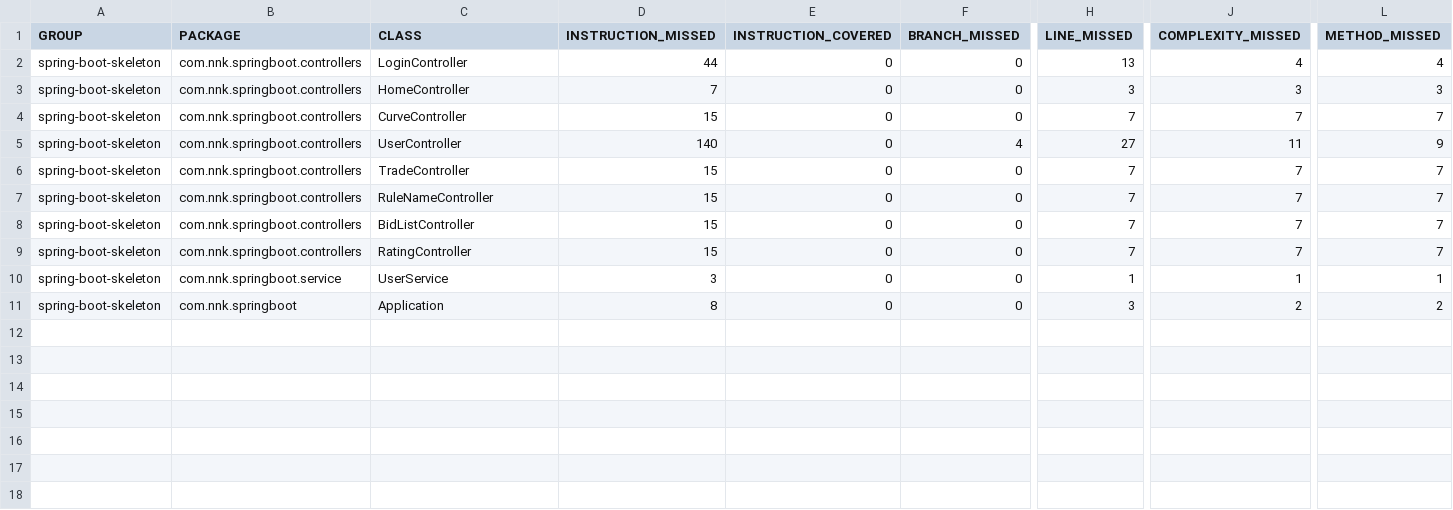
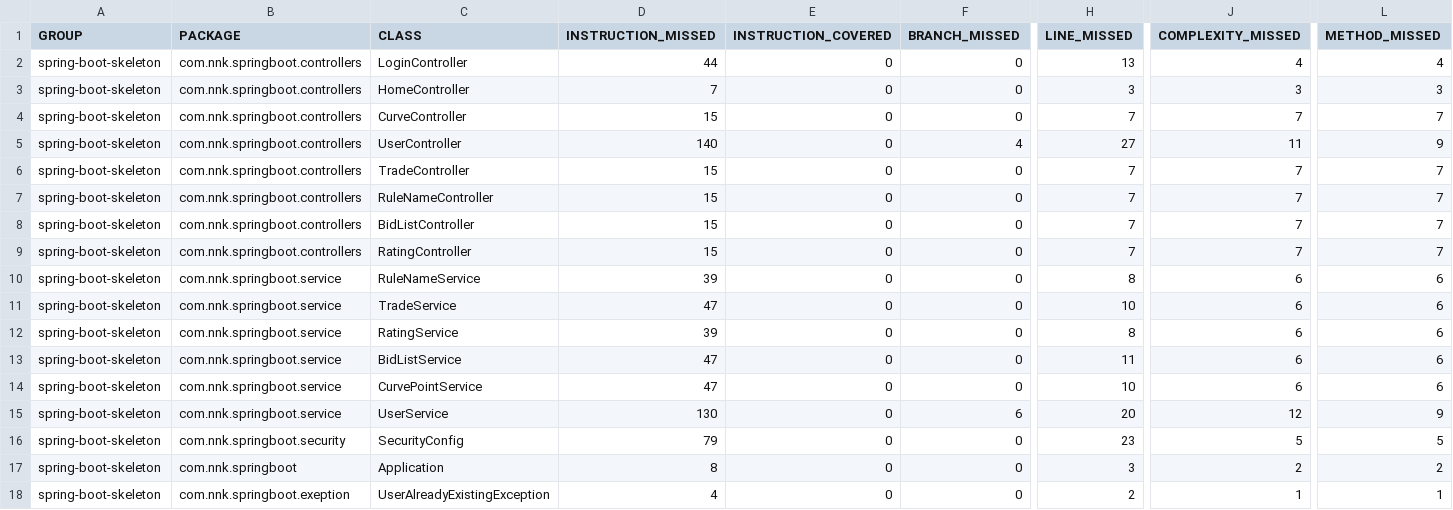
Before and after one commit to ghazi135/P7-OC, a CSV file: Poseiden-skeleton/target/site/jacoco/jacoco.csv, drawn as a sheet; only a part is shown, gaps mark what is left out; addresses are those after the commit; rows hold the shown columns only; the diff names each change by its address in the sheet, - before the commit and + after, or states it on an @@ line.

Commit message:
create crud services

```diff
--- a/Poseiden-skeleton/target/site/jacoco/jacoco.csv
+++ b/Poseiden-skeleton/target/site/jacoco/jacoco.csv
+row 10: spring-boot-skeleton | com.nnk.springboot.service | RuleNameService | 39 | 0 | 0 | 8 | 6 | 6
+row 11: spring-boot-skeleton | com.nnk.springboot.service | TradeService | 47 | 0 | 0 | 10 | 6 | 6
+row 12: spring-boot-skeleton | com.nnk.springboot.service | RatingService | 39 | 0 | 0 | 8 | 6 | 6
+row 13: spring-boot-skeleton | com.nnk.springboot.service | BidListService | 47 | 0 | 0 | 11 | 6 | 6
+row 14: spring-boot-skeleton | com.nnk.springboot.service | CurvePointService | 47 | 0 | 0 | 10 | 6 | 6
-D15 (INSTRUCTION_MISSED): 3
+D15 (INSTRUCTION_MISSED): 130
-F15 (BRANCH_MISSED): 0
+F15 (BRANCH_MISSED): 6
-H15 (LINE_MISSED): 1
+H15 (LINE_MISSED): 20
-J15 (COMPLEXITY_MISSED): 1
+J15 (COMPLEXITY_MISSED): 12
-L15 (METHOD_MISSED): 1
+L15 (METHOD_MISSED): 9
+row 16: spring-boot-skeleton | com.nnk.springboot.security | SecurityConfig | 79 | 0 | 0 | 23 | 5 | 5
+row 18: spring-boot-skeleton | com.nnk.springboot.exeption | UserAlreadyExistingException | 4 | 0 | 0 | 2 | 1 | 1
```
Also changed, not shown: 31 other files.
